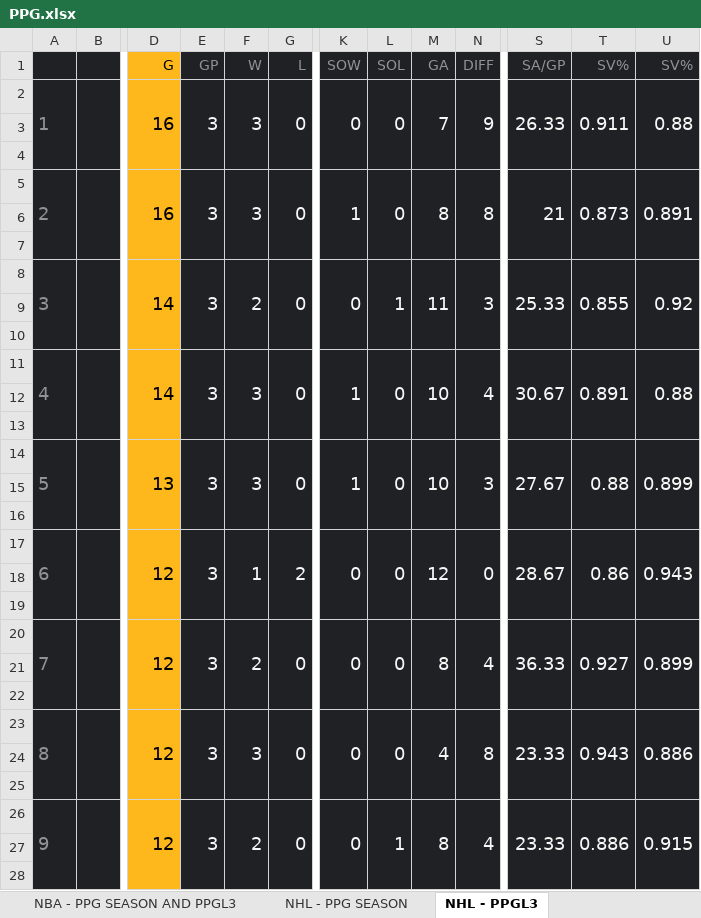
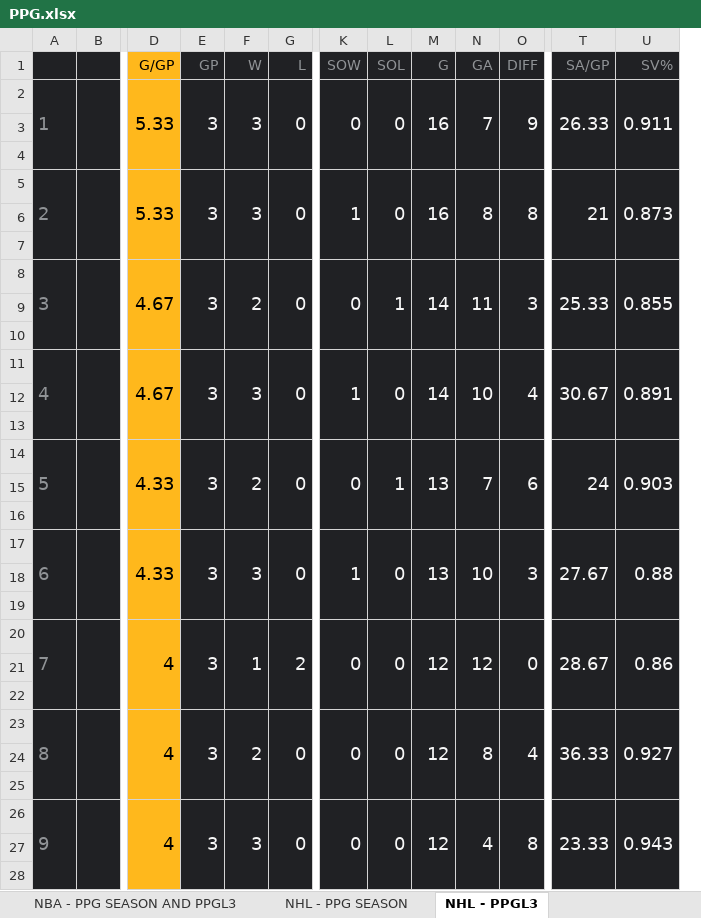
Before and after one commit to aacunamoreno/Sports-Trading, an Excel workbook: PPG.xlsx, sheet NHL - PPGL3, drawn as a sheet; only a part is shown, gaps mark what is left out; values as stored, in another font and other column widths than the file's, no borders; charts and pictures not drawn; removed rows and columns are numbered as before the commit, all else as after; rows hold the shown columns only; the diff covers the shown part only; the diff names each change by its address in the sheet, - before the commit and + after, or states it on an @@ line.

```diff
--- a/PPG.xlsx (sheet NHL - PPGL3)
+++ b/PPG.xlsx (sheet NHL - PPGL3)
+column M (G), rows 2-11: 16 |  |  | 16 |  |  | 14 |  |  | 14; rows 17-26: 13 |  |  | 12 |  |  | 12 |  |  | 12
-column U (SV%), rows 2-23: 0.88 |  |  | 0.891 |  |  | 0.92 |  |  | 0.88 |  |  | 0.899 |  |  | 0.943 |  |  | 0.899 |  |  | 0.886
-D1: G
+D1: G/GP
-D2 (G/GP): 16
+D2 (G/GP): 5.33
-D5 (G/GP): 16
+D5 (G/GP): 5.33
-D8 (G/GP): 14
+D8 (G/GP): 4.67
-D11 (G/GP): 14
+D11 (G/GP): 4.67
+row 14: 5 |  | 4.33 | 3 | 2 | 0 | 0 | 1 | 13 | 7 | 6 | 24 | 0.903
+row 15: (empty)
@@ row 28 moved to row 16: Wild @@
-A17: 5
+A17: 6
-D17 (G/GP): 13
+D17 (G/GP): 4.33
-A20: 6
+A20: 7
-D20 (G/GP): 12
+D20 (G/GP): 4
-A23: 7
+A23: 8
-D23 (G/GP): 12
+D23 (G/GP): 4
-A26: 8
+A26: 9
-D26 (G/GP): 12
+D26 (G/GP): 4
-row 26: 9 |  | 12 | 3 | 2 | 0 | 0 | 1 | 8 | 4 | 23.33 | 0.886 | 0.915
-row 27: (empty)
```
Also changed, not shown: 17 added rows, 17 removed rows, 7 moved rows, 49 edited cells and merged cells elsewhere in this sheet, sheet NCAAB - PPG SEASON AND PPGL3, sheet NBA - PPG SEASON AND PPGL3, sheet NHL - PPG SEASON, hidden cells, charts or pictures.
